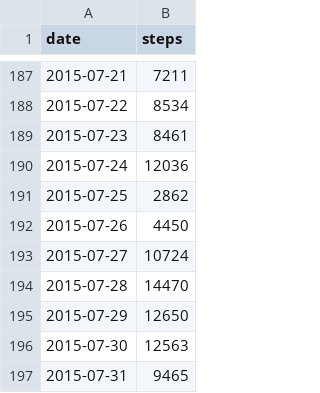
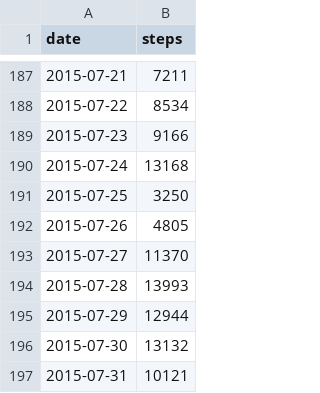
Before and after one commit to luisibanez/QuantifiedSelf, a CSV file: steps.csv, drawn as a sheet; only a part is shown, gaps mark what is left out.

Commit message:
Correct steps data for end of July.
The number were different when looking at the Fit app records, than the ones
written in the card. Maybe a correction made againts the wearable ?

```diff
--- a/steps.csv
+++ b/steps.csv
@@ -188,10 +188,10 @@ date,steps
 "2015-07-22",8534
-"2015-07-23",8461
-"2015-07-24",12036
-"2015-07-25",2862
-"2015-07-26",4450
-"2015-07-27",10724
-"2015-07-28",14470
-"2015-07-29",12650
-"2015-07-30",12563
-"2015-07-31",9465
+"2015-07-23",9166
+"2015-07-24",13168
+"2015-07-25",3250
+"2015-07-26",4805
+"2015-07-27",11370
+"2015-07-28",13993
+"2015-07-29",12944
+"2015-07-30",13132
+"2015-07-31",10121
```
